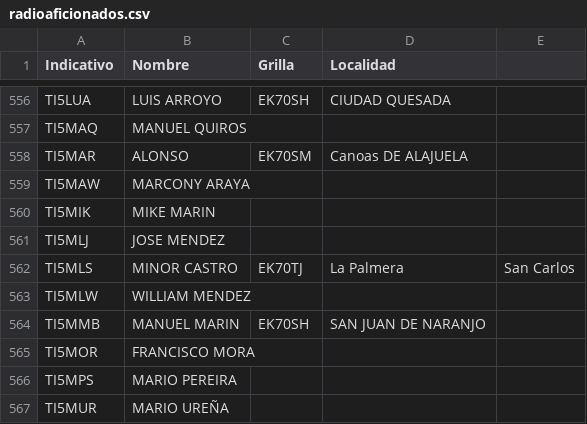
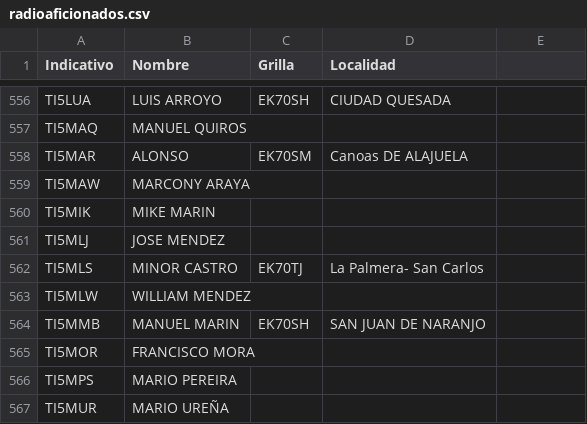
Before and after one commit to ti3wti/revista-matutina, a CSV file: data/radioaficionados.csv, drawn as a sheet; only a part is shown, gaps mark what is left out.

Commit message:
Fix formatting in radioaficionados.csv

```diff
--- a/data/radioaficionados.csv
+++ b/data/radioaficionados.csv
@@ -561,3 +561,3 @@ TI5MIK,MIKE MARIN,,
 TI5MLJ,JOSE MENDEZ,,
-TI5MLS,MINOR CASTRO,EK70TJ,La Palmera, San Carlos
+TI5MLS,MINOR CASTRO,EK70TJ,La Palmera- San Carlos
 TI5MLW,WILLIAM MENDEZ,,
```
